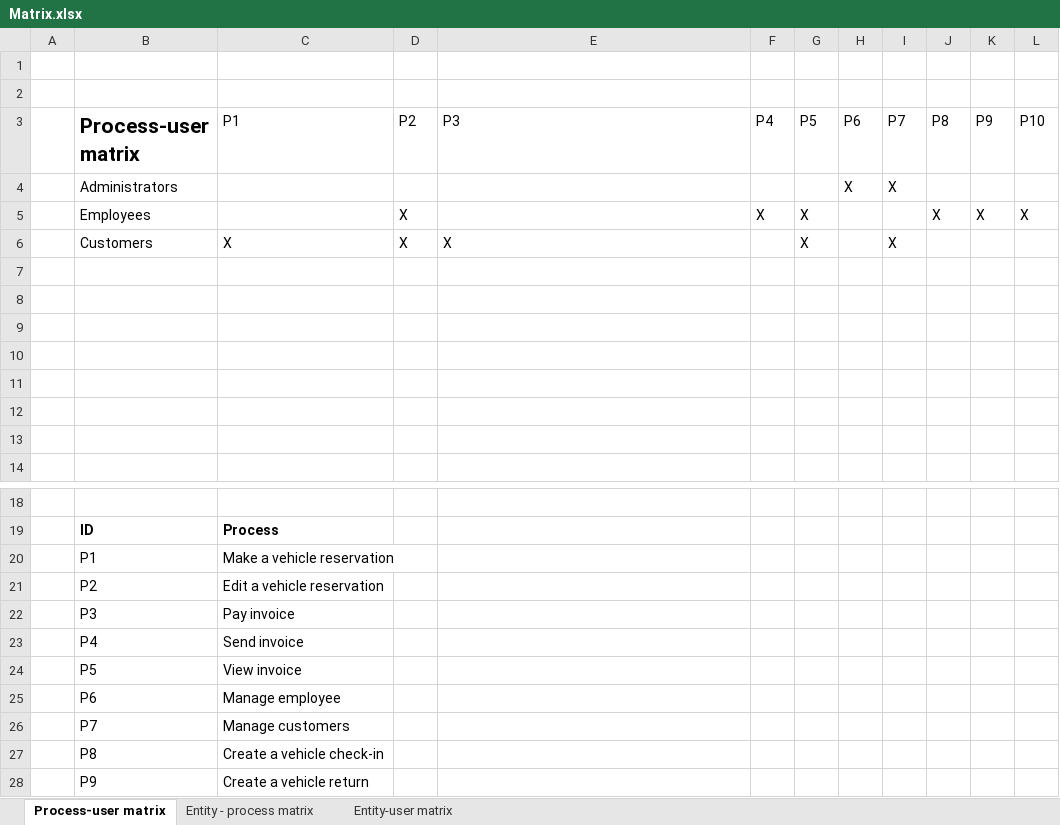
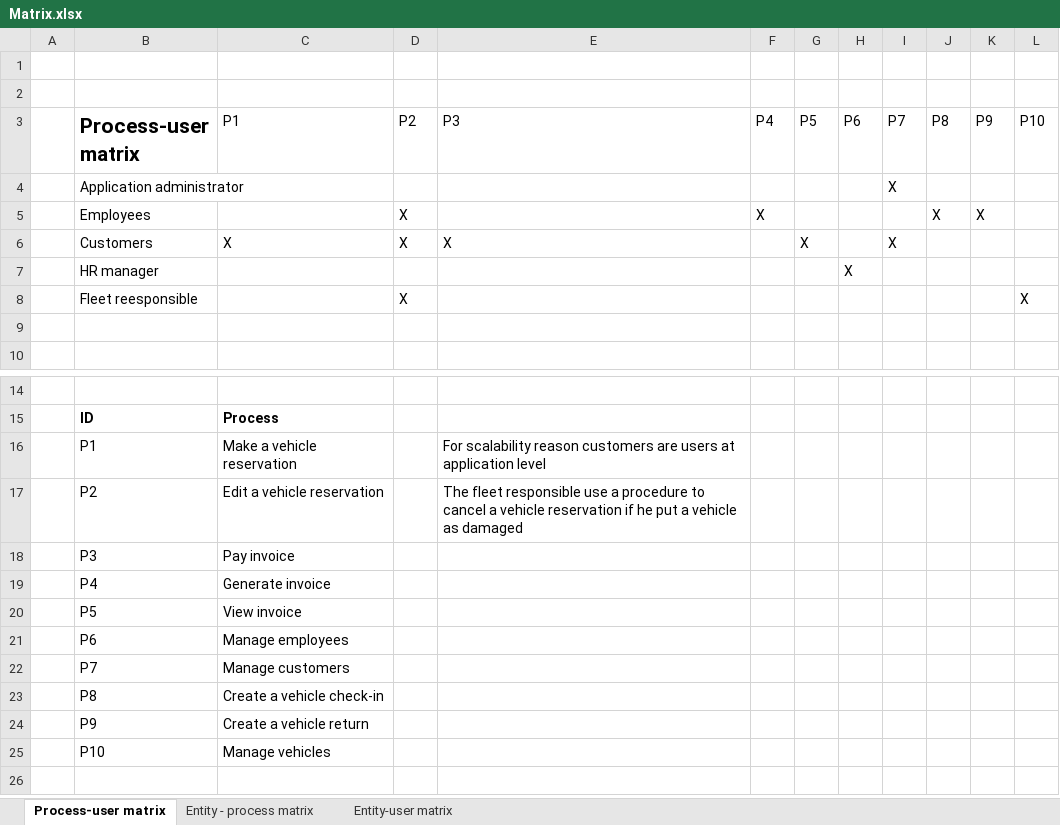
Before and after one commit to Mathis-Dory/db-security-2023, an Excel workbook: Matrix.xlsx, sheet Process-user matrix, drawn as a sheet; only a part is shown, gaps mark what is left out; the shorter side is filled out with more unchanged rows; values as stored, in another font and other column widths than the file's, no borders; table styles not drawn; removed rows and columns are numbered as before the commit, all else as after; the diff names each change by its address in the sheet, - before the commit and + after, or states it on an @@ line.

```diff
--- a/Matrix.xlsx (sheet Process-user matrix)
+++ b/Matrix.xlsx (sheet Process-user matrix)
-row 4:  | Administrators |  |  |  |  |  | X | X
+row 4:  | Application administrator |  |  |  |  |  |  | X
-G5 (P5): X
+G5 (P5): (empty)
-L5 (P10): X
+L5 (P10): (empty)
-row 7: (empty)
+row 7:  | HR manager |  |  |  |  |  | X
-row 8: (empty)
+row 8:  | Fleet reesponsible |  | X |  |  |  |  |  |  |  | X
-row 9: (empty)
-row 10: (empty)
-row 11: (empty)
-row 12: (empty)
-E16 (P3): (empty)
+E16 (P3): For scalability reason customers are users at application level
-E17 (P3): (empty)
+E17 (P3): The fleet responsible use a procedure to cancel a vehicle reservation if he put a vehicle as damaged
-C19 (P1): Send invoice
+C19 (P1): Generate invoice
-C21 (P1): Manage employee
+C21 (P1): Manage employees
```
Also changed, not shown: sheet Entity-user matrix, sheet Entity - process matrix, 8 other files.
